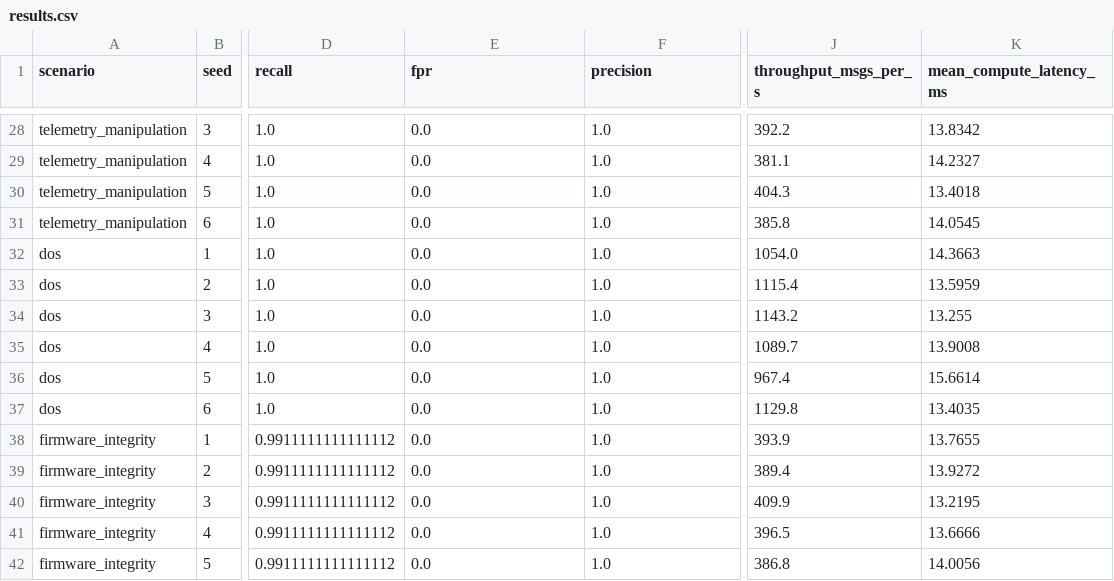
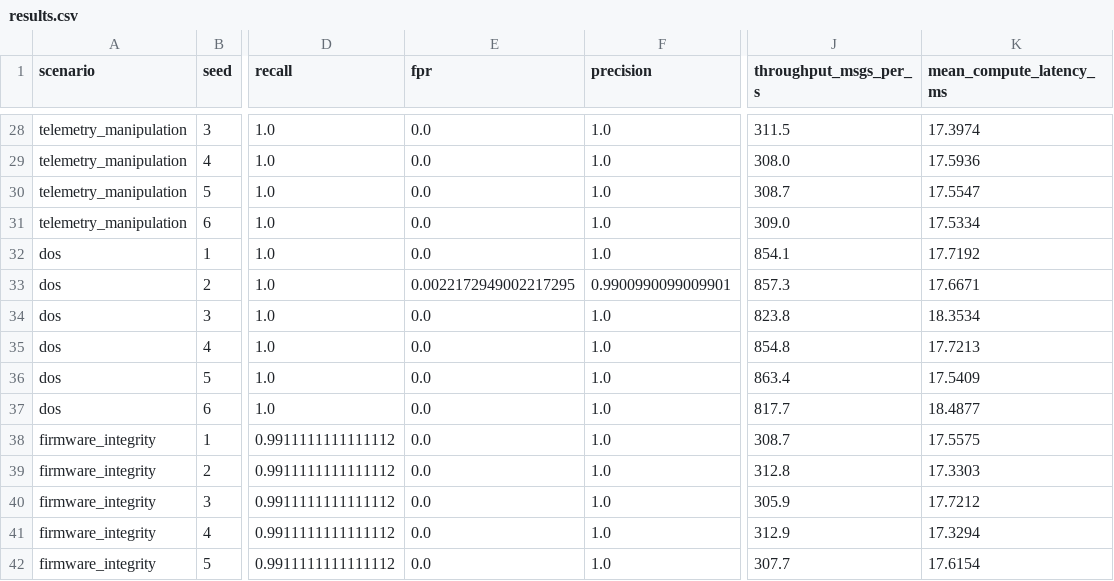
Before and after one commit to RajTib/aegis-flight, a CSV file: artifacts/benchmarks/results.csv, drawn as a sheet; only a part is shown, gaps mark what is left out; the diff covers the shown part only; the diff names each change by its address in the sheet, - before the commit and + after, or states it on an @@ line.

```diff
--- a/artifacts/benchmarks/results.csv
+++ b/artifacts/benchmarks/results.csv
-J28 (throughput_msgs_per_s): 392.2
+J28 (throughput_msgs_per_s): 311.5
-K28 (mean_compute_latency_ms): 13.8342
+K28 (mean_compute_latency_ms): 17.3974
-J29 (throughput_msgs_per_s): 381.1
+J29 (throughput_msgs_per_s): 308.0
-K29 (mean_compute_latency_ms): 14.2327
+K29 (mean_compute_latency_ms): 17.5936
-J30 (throughput_msgs_per_s): 404.3
+J30 (throughput_msgs_per_s): 308.7
-K30 (mean_compute_latency_ms): 13.4018
+K30 (mean_compute_latency_ms): 17.5547
-J31 (throughput_msgs_per_s): 385.8
+J31 (throughput_msgs_per_s): 309.0
-K31 (mean_compute_latency_ms): 14.0545
+K31 (mean_compute_latency_ms): 17.5334
-J32 (throughput_msgs_per_s): 1054.0
+J32 (throughput_msgs_per_s): 854.1
-K32 (mean_compute_latency_ms): 14.3663
+K32 (mean_compute_latency_ms): 17.7192
-E33 (fpr): 0.0
+E33 (fpr): 0.0022172949002217295
-F33 (precision): 1.0
+F33 (precision): 0.9900990099009901
-J33 (throughput_msgs_per_s): 1115.4
+J33 (throughput_msgs_per_s): 857.3
-K33 (mean_compute_latency_ms): 13.5959
+K33 (mean_compute_latency_ms): 17.6671
-J34 (throughput_msgs_per_s): 1143.2
+J34 (throughput_msgs_per_s): 823.8
-K34 (mean_compute_latency_ms): 13.255
+K34 (mean_compute_latency_ms): 18.3534
-J35 (throughput_msgs_per_s): 1089.7
+J35 (throughput_msgs_per_s): 854.8
-K35 (mean_compute_latency_ms): 13.9008
+K35 (mean_compute_latency_ms): 17.7213
-J36 (throughput_msgs_per_s): 967.4
+J36 (throughput_msgs_per_s): 863.4
-K36 (mean_compute_latency_ms): 15.6614
+K36 (mean_compute_latency_ms): 17.5409
-J37 (throughput_msgs_per_s): 1129.8
+J37 (throughput_msgs_per_s): 817.7
-K37 (mean_compute_latency_ms): 13.4035
+K37 (mean_compute_latency_ms): 18.4877
-J38 (throughput_msgs_per_s): 393.9
+J38 (throughput_msgs_per_s): 308.7
-K38 (mean_compute_latency_ms): 13.7655
+K38 (mean_compute_latency_ms): 17.5575
-J39 (throughput_msgs_per_s): 389.4
+J39 (throughput_msgs_per_s): 312.8
-K39 (mean_compute_latency_ms): 13.9272
+K39 (mean_compute_latency_ms): 17.3303
-J40 (throughput_msgs_per_s): 409.9
+J40 (throughput_msgs_per_s): 305.9
-K40 (mean_compute_latency_ms): 13.2195
+K40 (mean_compute_latency_ms): 17.7212
-J41 (throughput_msgs_per_s): 396.5
+J41 (throughput_msgs_per_s): 312.9
-K41 (mean_compute_latency_ms): 13.6666
+K41 (mean_compute_latency_ms): 17.3294
-J42 (throughput_msgs_per_s): 386.8
+J42 (throughput_msgs_per_s): 307.7
-K42 (mean_compute_latency_ms): 14.0056
+K42 (mean_compute_latency_ms): 17.6154
```
Also changed, not shown: 67 edited cells elsewhere in this file, 30 other files.
